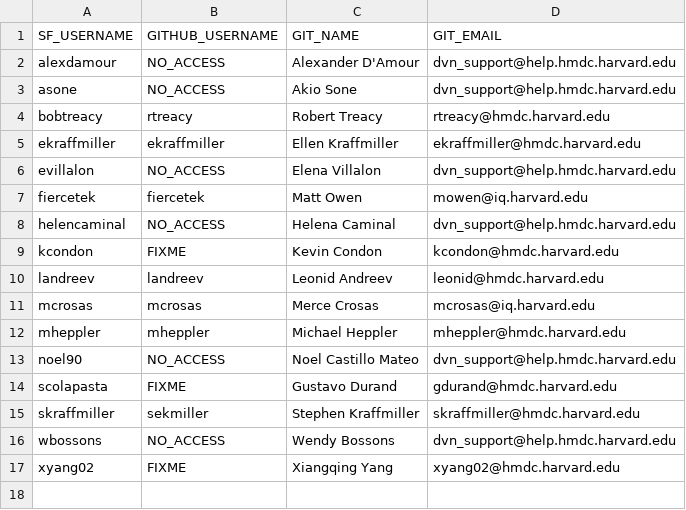
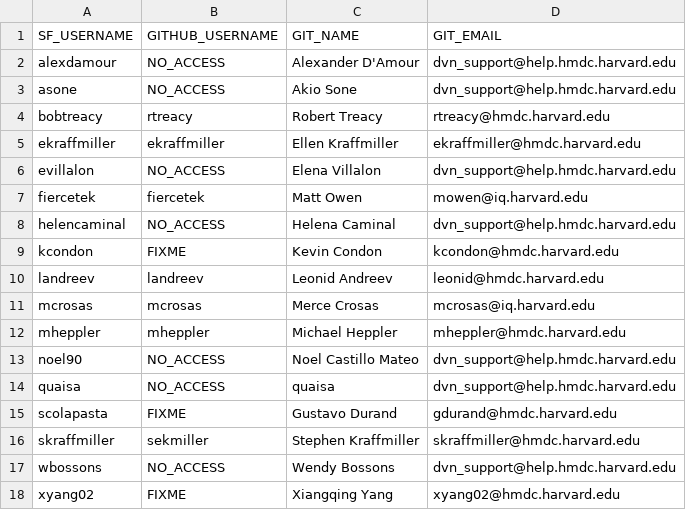
Before and after one commit to dvn/dvn-sourceforge2github, a TSV file: authors.tsv, drawn as a sheet.

Commit message:
added quaisa

```diff
--- a/authors.tsv
+++ b/authors.tsv
@@ -13,2 +13,3 @@ mheppler	mheppler	Michael Heppler	mheppler@hmdc.harvard.edu
 noel90	NO_ACCESS	Noel Castillo Mateo	dvn_support@help.hmdc.harvard.edu
+quaisa	NO_ACCESS	quaisa	dvn_support@help.hmdc.harvard.edu
 scolapasta	FIXME	Gustavo Durand	gdurand@hmdc.harvard.edu
```
